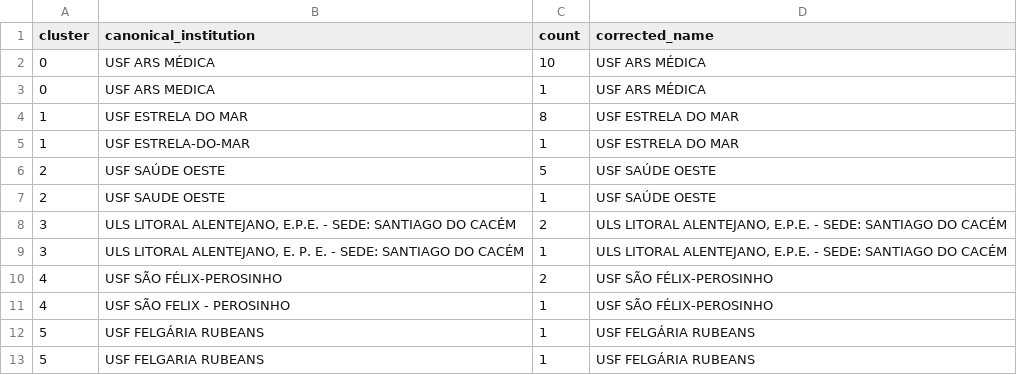
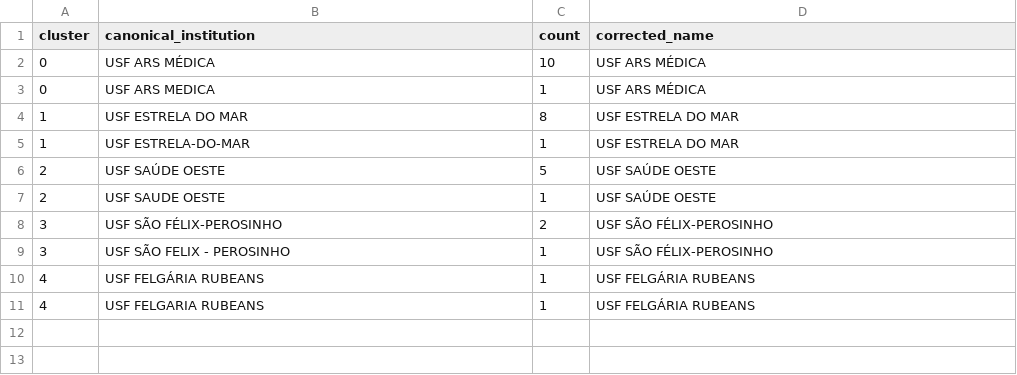
Before and after one commit to samiparkkali/EspecialidadesPT, a CSV file: data/institution_overrides.csv, drawn as a sheet.

```diff
--- a/data/institution_overrides.csv
+++ b/data/institution_overrides.csv
@@ -7,7 +7,5 @@ cluster,canonical_institution,count,corrected_name
 2,USF SAUDE OESTE,1,USF SAÚDE OESTE
-3,"ULS LITORAL ALENTEJANO, E.P.E. - SEDE: SANTIAGO DO CACÉM",2,"ULS LITORAL ALENTEJANO, E.P.E. - SEDE: SANTIAGO DO CACÉM"
-3,"ULS LITORAL ALENTEJANO, E. P. E. - SEDE: SANTIAGO DO CACÉM",1,"ULS LITORAL ALENTEJANO, E.P.E. - SEDE: SANTIAGO DO CACÉM"
-4,USF SÃO FÉLIX-PEROSINHO,2,USF SÃO FÉLIX-PEROSINHO
-4,USF SÃO FELIX - PEROSINHO,1,USF SÃO FÉLIX-PEROSINHO
-5,USF FELGÁRIA RUBEANS,1,USF FELGÁRIA RUBEANS
-5,USF FELGARIA RUBEANS,1,USF FELGÁRIA RUBEANS
+3,USF SÃO FÉLIX-PEROSINHO,2,USF SÃO FÉLIX-PEROSINHO
+3,USF SÃO FELIX - PEROSINHO,1,USF SÃO FÉLIX-PEROSINHO
+4,USF FELGÁRIA RUBEANS,1,USF FELGÁRIA RUBEANS
+4,USF FELGARIA RUBEANS,1,USF FELGÁRIA RUBEANS
```
Also changed, not shown: 4 other files.
